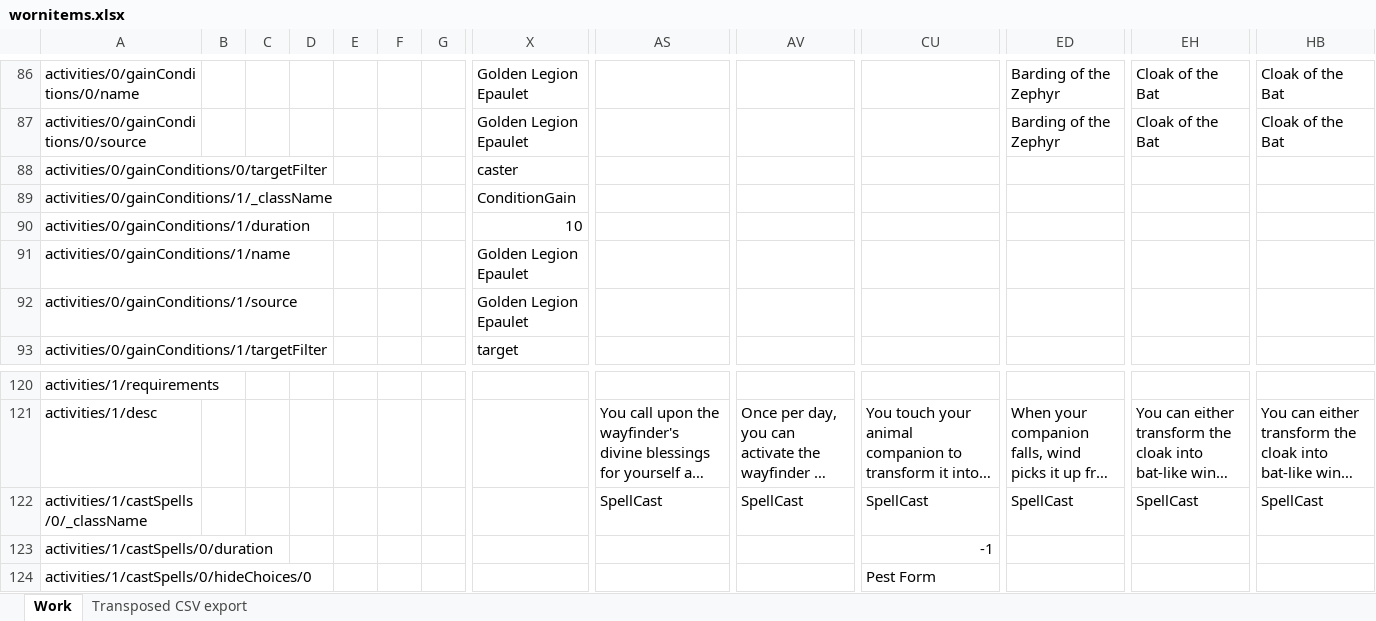
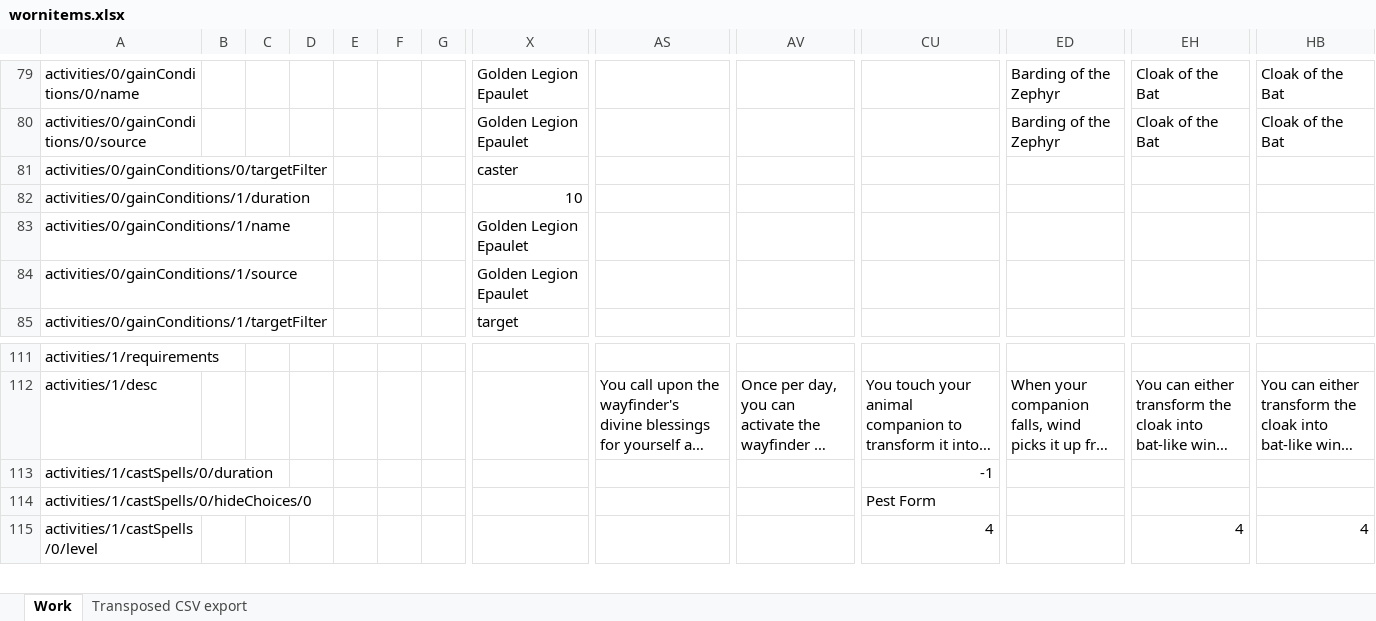
Before and after one commit to bukiro/PECS-Work-Assets, an Excel workbook: wornitems.xlsx, sheet Work, drawn as a sheet; only a part is shown, gaps mark what is left out; the shorter side is filled out with more unchanged rows; long unchanged cells end in …; values as stored, in another font and other column widths than the file's, no cell formats; conditional formats not drawn; rows hold the shown columns only; the diff covers the shown part only; the diff names each change by its address in the sheet, - before the commit and + after, or states it on an @@ line.

Commit message:
Removed _className attribute

```diff
--- a/wornitems.xlsx (sheet Work)
+++ b/wornitems.xlsx (sheet Work)
-row 89: activities/0/gainConditions/1/_className |  |  |  |  |  |  | ConditionGain
-row 122: activities/1/castSpells/0/_className |  |  |  |  |  |  |  | SpellCast | SpellCast | SpellCast | SpellCast | SpellCast | SpellCast
```
Also changed, not shown: 15 removed rows elsewhere in this sheet, cell formats, activities.xlsx, 1 other file.
